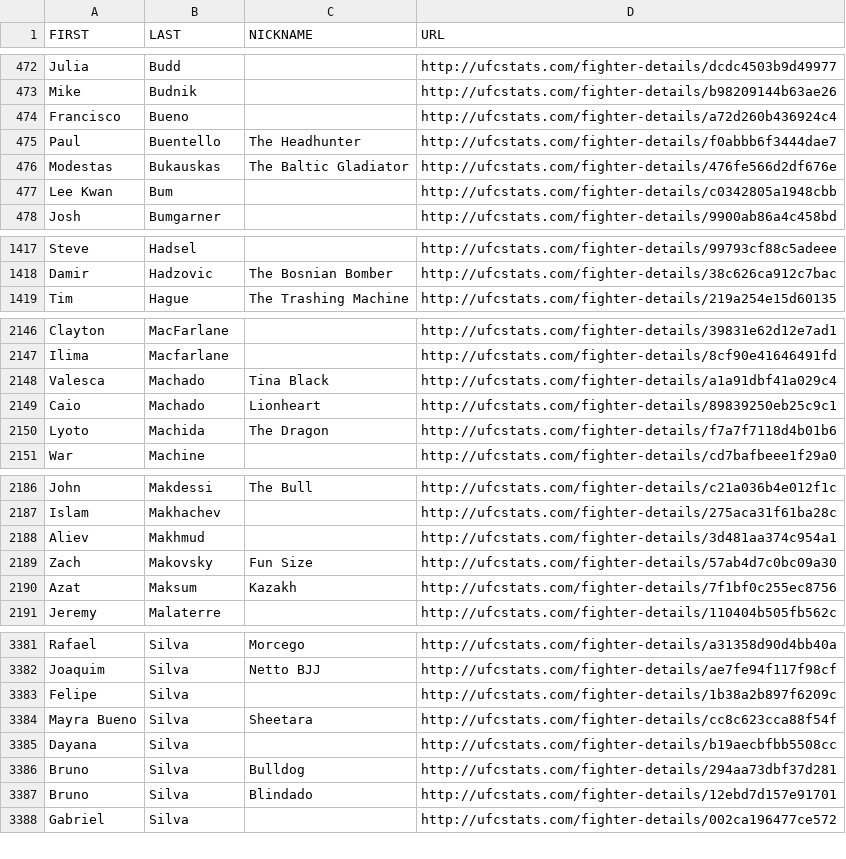
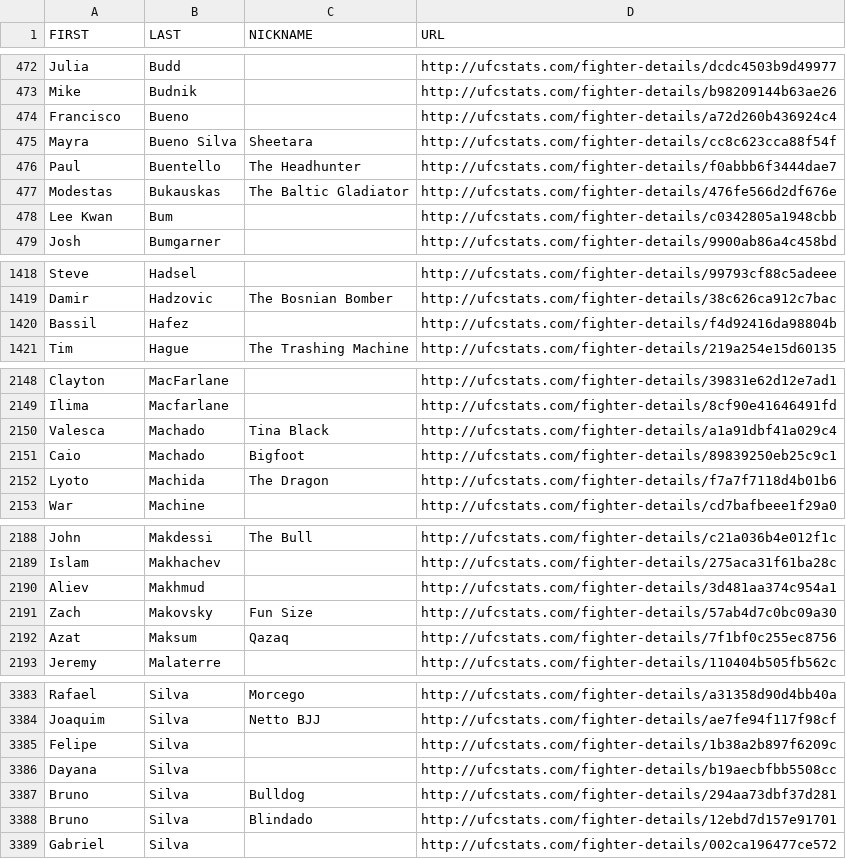
Before and after one commit to Greco1899/scrape_ufc_stats, a CSV file: ufc_fighter_details.csv, drawn as a sheet; only a part is shown, gaps mark what is left out.

```diff
--- a/ufc_fighter_details.csv
+++ b/ufc_fighter_details.csv
@@ -474,2 +474,3 @@ Mike,Budnik,,http://ufcstats.com/fighter-details/b98209144b63ae26
 Francisco,Bueno,,http://ufcstats.com/fighter-details/a72d260b436924c4
+Mayra,Bueno Silva,Sheetara,http://ufcstats.com/fighter-details/cc8c623cca88f54f
 Paul,Buentello,The Headhunter,http://ufcstats.com/fighter-details/f0abbb6f3444dae7
@@ -1418,2 +1419,3 @@ Steve,Hadsel,,http://ufcstats.com/fighter-details/99793cf88c5adeee
 Damir,Hadzovic,The Bosnian Bomber,http://ufcstats.com/fighter-details/38c626ca912c7bac
+Bassil,Hafez,,http://ufcstats.com/fighter-details/f4d92416da98804b
 Tim,Hague,The Trashing Machine,http://ufcstats.com/fighter-details/219a254e15d60135
@@ -2148,3 +2150,3 @@ Ilima,Macfarlane,,http://ufcstats.com/fighter-details/8cf90e41646491fd
 Valesca,Machado,Tina Black,http://ufcstats.com/fighter-details/a1a91dbf41a029c4
-Caio,Machado,Lionheart,http://ufcstats.com/fighter-details/89839250eb25c9c1
+Caio,Machado,Bigfoot,http://ufcstats.com/fighter-details/89839250eb25c9c1
 Lyoto,Machida,The Dragon,http://ufcstats.com/fighter-details/f7a7f7118d4b01b6
@@ -2189,3 +2191,3 @@ Aliev,Makhmud,,http://ufcstats.com/fighter-details/3d481aa374c954a1
 Zach,Makovsky,Fun Size,http://ufcstats.com/fighter-details/57ab4d7c0bc09a30
-Azat,Maksum,Kazakh,http://ufcstats.com/fighter-details/7f1bf0c255ec8756
+Azat,Maksum,Qazaq,http://ufcstats.com/fighter-details/7f1bf0c255ec8756
 Jeremy,Malaterre,,http://ufcstats.com/fighter-details/110404b505fb562c
@@ -3383,3 +3385,2 @@ Joaquim,Silva,Netto BJJ,http://ufcstats.com/fighter-details/ae7fe94f117f98cf
 Felipe,Silva,,http://ufcstats.com/fighter-details/1b38a2b897f6209c
-Mayra Bueno,Silva,Sheetara,http://ufcstats.com/fighter-details/cc8c623cca88f54f
 Dayana,Silva,,http://ufcstats.com/fighter-details/b19aecbfbb5508cc
```
Also changed, not shown: ufc_fighter_tott.csv.
